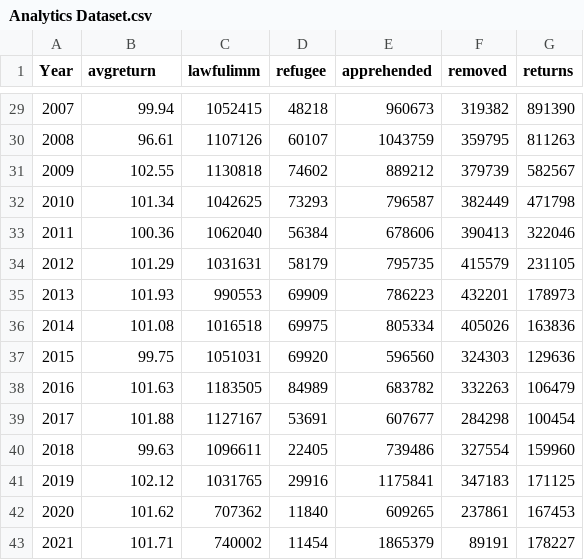
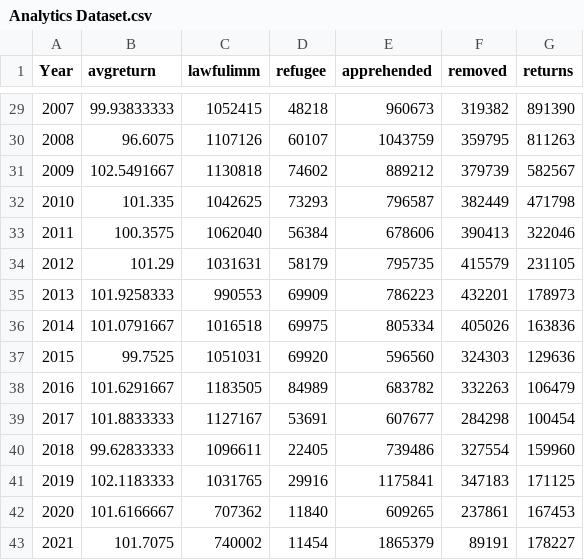
Before and after one commit to klueck14/BUS280, a CSV file: Analytics Dataset.csv, drawn as a sheet; only a part is shown, gaps mark what is left out; the diff covers the shown part only.

```diff
--- a/Analytics Dataset.csv
+++ b/Analytics Dataset.csv
@@ -29,15 +29,15 @@
-2007,99.94,1052415,48218,960673,319382,891390
-2008,96.61,1107126,60107,1043759,359795,811263
-2009,102.55,1130818,74602,889212,379739,582567
-2010,101.34,1042625,73293,796587,382449,471798
-2011,100.36,1062040,56384,678606,390413,322046
+2007,99.93833333,1052415,48218,960673,319382,891390
+2008,96.6075,1107126,60107,1043759,359795,811263
+2009,102.5491667,1130818,74602,889212,379739,582567
+2010,101.335,1042625,73293,796587,382449,471798
+2011,100.3575,1062040,56384,678606,390413,322046
 2012,101.29,1031631,58179,795735,415579,231105
-2013,101.93,990553,69909,786223,432201,178973
-2014,101.08,1016518,69975,805334,405026,163836
-2015,99.75,1051031,69920,596560,324303,129636
-2016,101.63,1183505,84989,683782,332263,106479
-2017,101.88,1127167,53691,607677,284298,100454
-2018,99.63,1096611,22405,739486,327554,159960
-2019,102.12,1031765,29916,1175841,347183,171125
-2020,101.62,707362,11840,609265,237861,167453
-2021,101.71,740002,11454,1865379,89191,178227
+2013,101.9258333,990553,69909,786223,432201,178973
+2014,101.0791667,1016518,69975,805334,405026,163836
+2015,99.7525,1051031,69920,596560,324303,129636
+2016,101.6291667,1183505,84989,683782,332263,106479
+2017,101.8833333,1127167,53691,607677,284298,100454
+2018,99.62833333,1096611,22405,739486,327554,159960
+2019,102.1183333,1031765,29916,1175841,347183,171125
+2020,101.6166667,707362,11840,609265,237861,167453
+2021,101.7075,740002,11454,1865379,89191,178227
```
Also changed, not shown: 25 edited cells elsewhere in this file.
